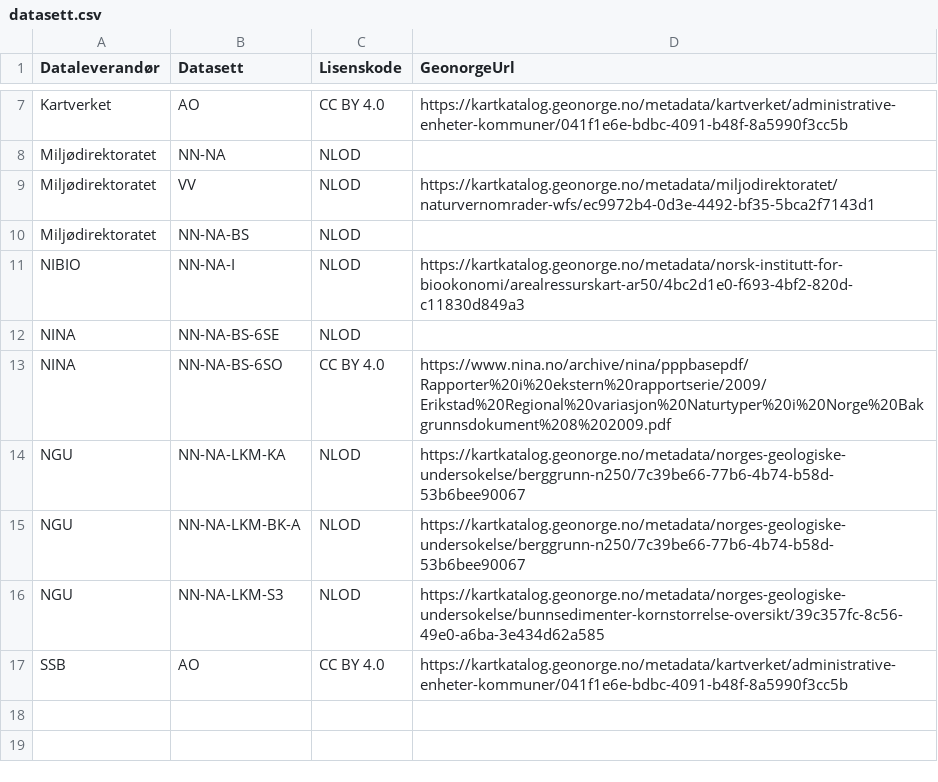
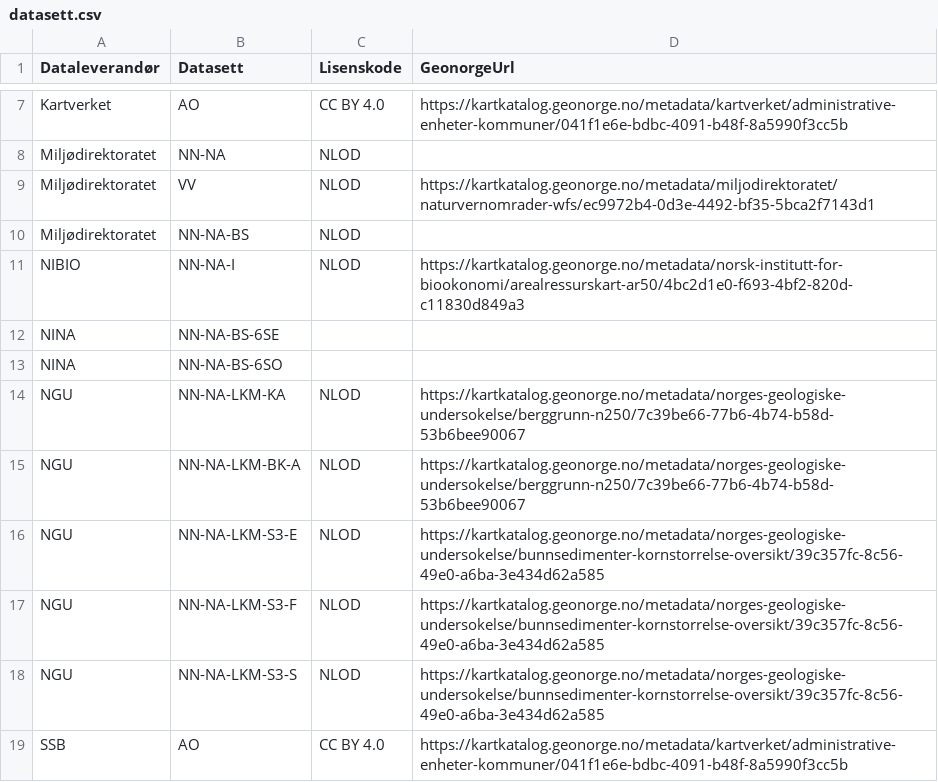
Before and after one commit to Artsdatabanken/natursystem-ubehandlet, a CSV file: Natur_i_Norge/datasett.csv, drawn as a sheet; only a part is shown, gaps mark what is left out.

Commit message:
Fjerner dummydata på BS-6S

```diff
--- a/Natur_i_Norge/datasett.csv
+++ b/Natur_i_Norge/datasett.csv
@@ -11,7 +11,9 @@
 "NIBIO","NN-NA-I","NLOD","https://kartkatalog.geonorge.no/metadata/norsk-institutt-for-biookonomi/arealressurskart-ar50/4bc2d1e0-f693-4bf2-820d-c11830d849a3"
-"NINA","NN-NA-BS-6SE","NLOD",
-"NINA","NN-NA-BS-6SO","CC BY 4.0","https://www.nina.no/archive/nina/pppbasepdf/Rapporter%20i%20ekstern%20rapportserie/2009/Erikstad%20Regional%20variasjon%20Naturtyper%20i%20Norge%20Bakgrunnsdokument%208%202009.pdf"
+"NINA","NN-NA-BS-6SE","",""
+"NINA","NN-NA-BS-6SO","",""
 "NGU","NN-NA-LKM-KA","NLOD","https://kartkatalog.geonorge.no/metadata/norges-geologiske-undersokelse/berggrunn-n250/7c39be66-77b6-4b74-b58d-53b6bee90067"
 "NGU","NN-NA-LKM-BK-A","NLOD","https://kartkatalog.geonorge.no/metadata/norges-geologiske-undersokelse/berggrunn-n250/7c39be66-77b6-4b74-b58d-53b6bee90067"
-"NGU","NN-NA-LKM-S3","NLOD","https://kartkatalog.geonorge.no/metadata/norges-geologiske-undersokelse/bunnsedimenter-kornstorrelse-oversikt/39c357fc-8c56-49e0-a6ba-3e434d62a585"
+"NGU","NN-NA-LKM-S3-E","NLOD","https://kartkatalog.geonorge.no/metadata/norges-geologiske-undersokelse/bunnsedimenter-kornstorrelse-oversikt/39c357fc-8c56-49e0-a6ba-3e434d62a585"
+"NGU","NN-NA-LKM-S3-F","NLOD","https://kartkatalog.geonorge.no/metadata/norges-geologiske-undersokelse/bunnsedimenter-kornstorrelse-oversikt/39c357fc-8c56-49e0-a6ba-3e434d62a585"
+"NGU","NN-NA-LKM-S3-S","NLOD","https://kartkatalog.geonorge.no/metadata/norges-geologiske-undersokelse/bunnsedimenter-kornstorrelse-oversikt/39c357fc-8c56-49e0-a6ba-3e434d62a585"
 "SSB","AO","CC BY 4.0","https://kartkatalog.geonorge.no/metadata/kartverket/administrative-enheter-kommuner/041f1e6e-bdbc-4091-b48f-8a5990f3cc5b"
```
